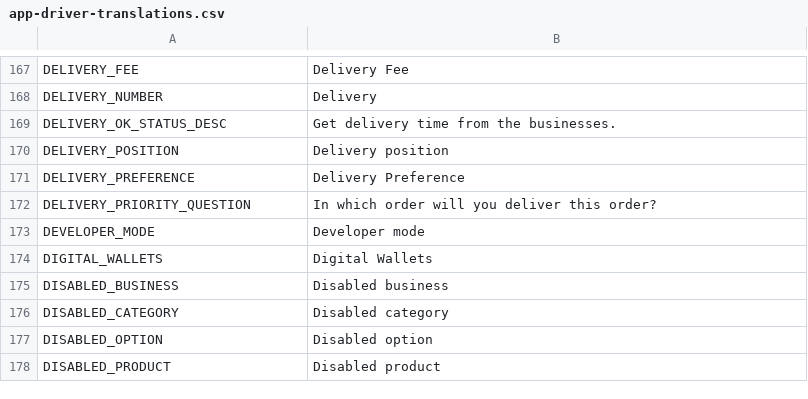
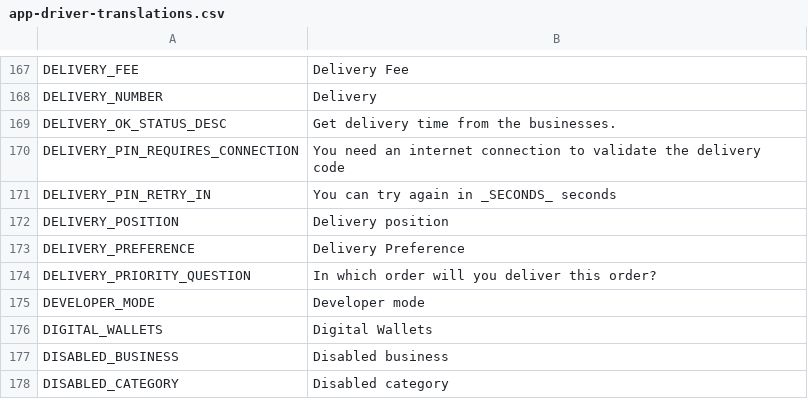
Before and after one commit to Ordering-co/ordering-app-driver, a CSV file: app-driver-translations.csv, drawn as a sheet; only a part is shown, gaps mark what is left out; the shorter side is filled out with more unchanged rows; the diff names each change by its address in the sheet, - before the commit and + after, or states it on an @@ line.

```diff
--- a/app-driver-translations.csv
+++ b/app-driver-translations.csv
+row 170: DELIVERY_PIN_REQUIRES_CONNECTION | You need an internet connection to validate the delivery code
+row 171: DELIVERY_PIN_RETRY_IN | You can try again in _SECONDS_ seconds
```
Also changed, not shown: i18n/lang_keys.csv, i18n/lang_keys_conflicts.csv, 29 other files.
